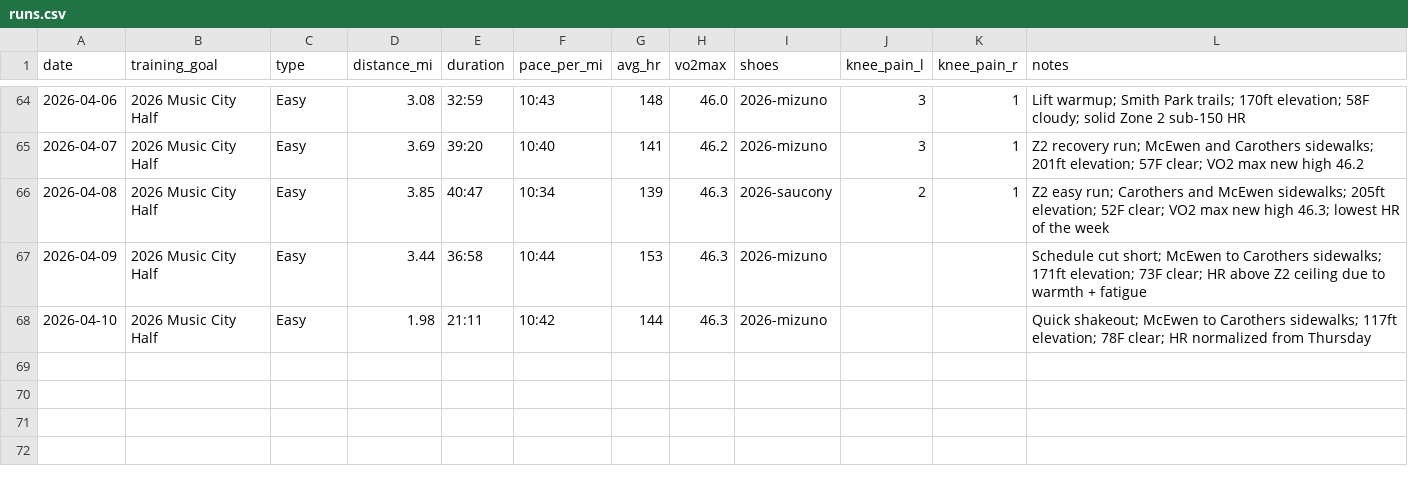
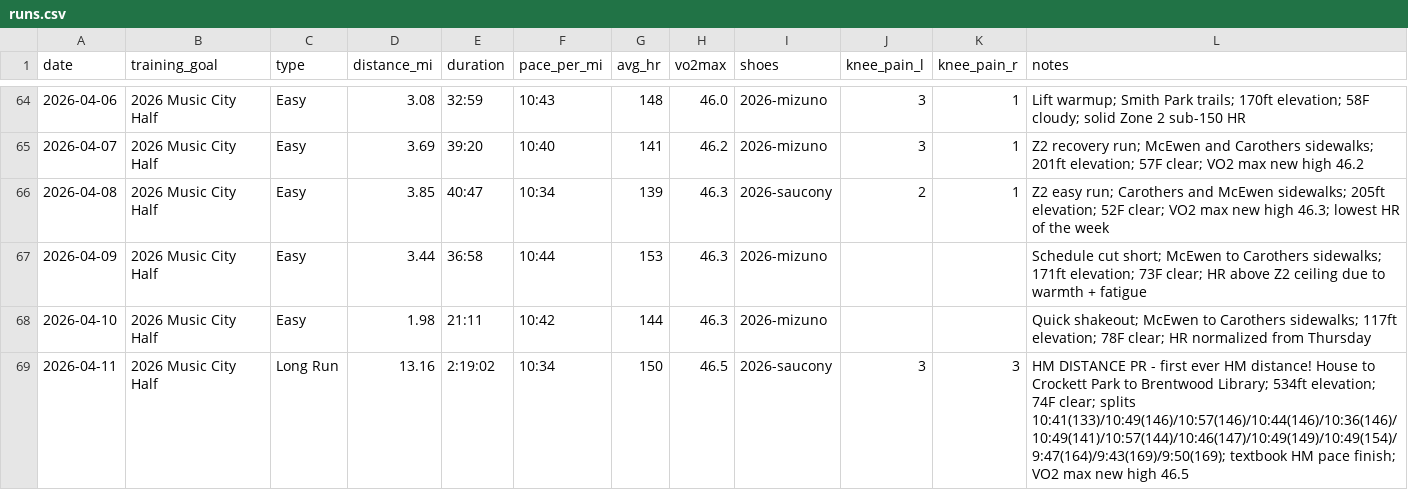
Before and after one commit to mcnewcp/ai-running-coach, a CSV file: data/runs.csv, drawn as a sheet; only a part is shown, gaps mark what is left out; the diff names each change by its address in the sheet, - before the commit and + after, or states it on an @@ line.

```diff
--- a/data/runs.csv
+++ b/data/runs.csv
+row 69: 2026-04-11 | 2026 Music City Half | Long Run | 13.16 | 2:19:02 | 10:34 | 150 | 46.5 | 2026-saucony | 3 | 3 | HM DISTANCE PR - first ever HM distance! House to Crockett Park to Brentwood Library; 534ft elevation; 74F clear; splits 10:41(133)/10:49(146)/10:57(146)/10:44(146)/10:36(146)/10:49(141)/10:57(144)/10:46(147)/10:49(149)/10:49(154)/9:47(164)/9:43(169)/9:50(169); textbook HM pace finish; VO2 max new high 46.5
```
Also changed, not shown: 2 other files.
